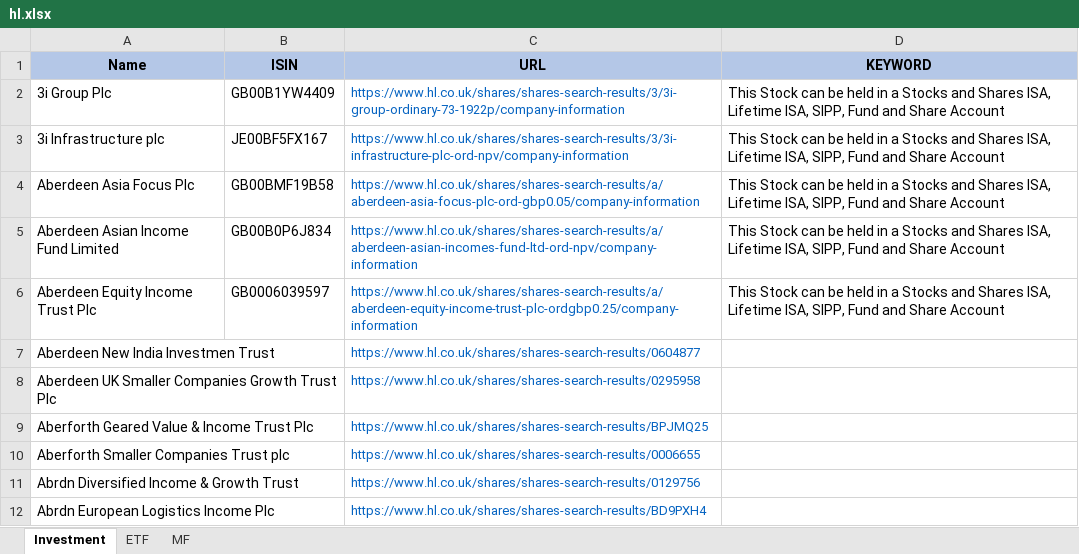
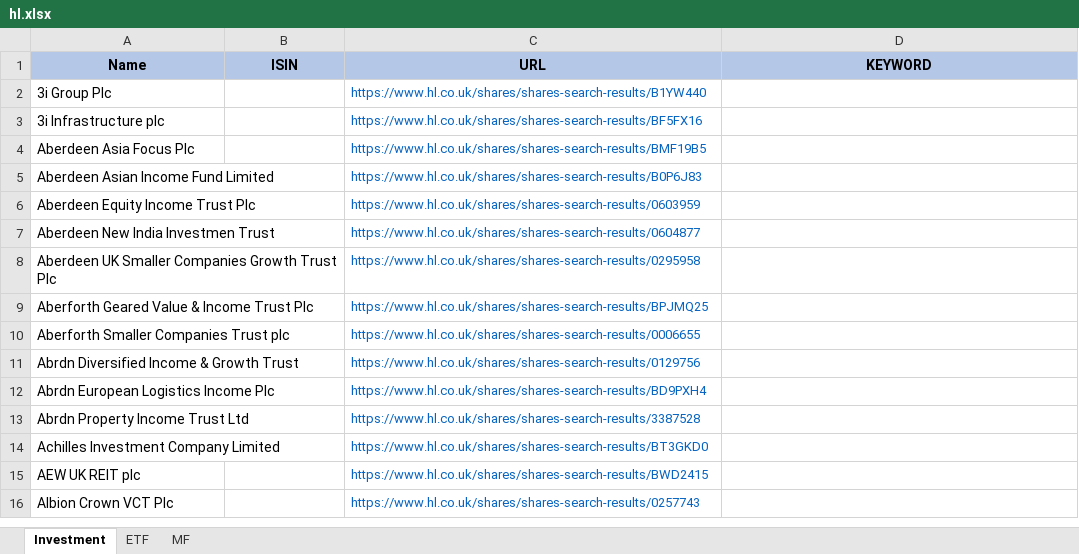
Before and after one commit to amineautomation2/concurrent, an Excel workbook: spreadsheet/hl.xlsx, sheet Investment, drawn as a sheet; only a part is shown; the shorter side is filled out with more unchanged rows; values as stored, in another font and other column widths than the file's, no borders; the diff names each change by its address in the sheet, - before the commit and + after, or states it on an @@ line.

```diff
--- a/spreadsheet/hl.xlsx (sheet Investment)
+++ b/spreadsheet/hl.xlsx (sheet Investment)
-B2 (ISIN): GB00B1YW4409
+B2 (ISIN): (empty)
-C2 (URL): https://www.hl.co.uk/shares/shares-search-results/3/3i-group-ordinary-73-1922p/company-information
+C2 (URL): https://www.hl.co.uk/shares/shares-search-results/B1YW440
-D2:D6 (KEYWORD): This Stock can be held in a Stocks and Shares ISA, Lifetime ISA, SIPP, Fund and Share Account
+D2:D6 (KEYWORD): (empty)
-B3 (ISIN): JE00BF5FX167
+B3 (ISIN): (empty)
-C3 (URL): https://www.hl.co.uk/shares/shares-search-results/3/3i-infrastructure-plc-ord-npv/company-information
+C3 (URL): https://www.hl.co.uk/shares/shares-search-results/BF5FX16
-B4 (ISIN): GB00BMF19B58
+B4 (ISIN): (empty)
-C4 (URL): https://www.hl.co.uk/shares/shares-search-results/a/aberdeen-asia-focus-plc-ord-gbp0.05/company-information
+C4 (URL): https://www.hl.co.uk/shares/shares-search-results/BMF19B5
-B5 (ISIN): GB00B0P6J834
+B5 (ISIN): (empty)
-C5 (URL): https://www.hl.co.uk/shares/shares-search-results/a/aberdeen-asian-incomes-fund-ltd-ord-npv/company-information
+C5 (URL): https://www.hl.co.uk/shares/shares-search-results/B0P6J83
-B6 (ISIN): GB0006039597
+B6 (ISIN): (empty)
-C6 (URL): https://www.hl.co.uk/shares/shares-search-results/a/aberdeen-equity-income-trust-plc-ordgbp0.25/company-information
+C6 (URL): https://www.hl.co.uk/shares/shares-search-results/0603959
```
Also changed, not shown: sheet ETF, 5 other files.
